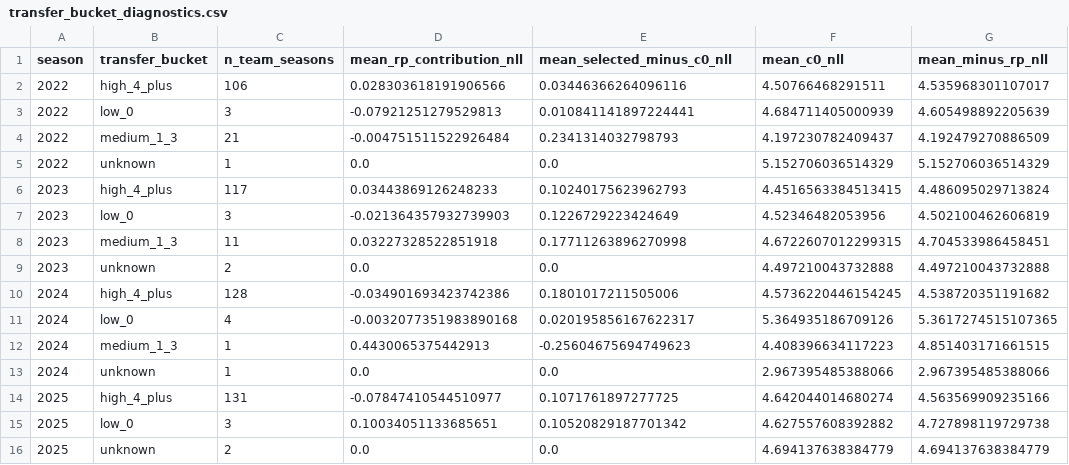
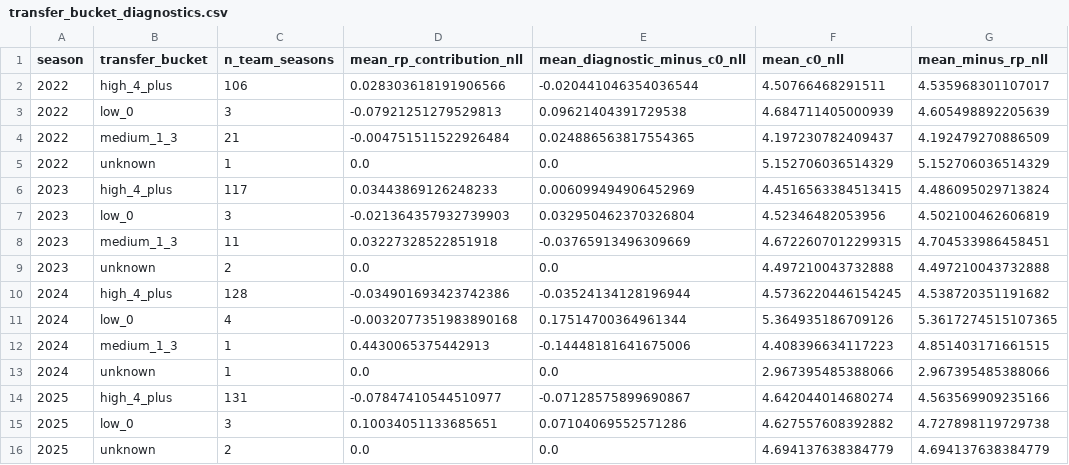
Before and after one commit to sirgippy/GippyRank4, a CSV file: data/processed/transfer_roster_continuity/transfer_bucket_diagnostics.csv, drawn as a sheet.

```diff
--- a/data/processed/transfer_roster_continuity/transfer_bucket_diagnostics.csv
+++ b/data/processed/transfer_roster_continuity/transfer_bucket_diagnostics.csv
@@ -1,16 +1,16 @@
-season,transfer_bucket,n_team_seasons,mean_rp_contribution_nll,mean_selected_minus_c0_nll,mean_c0_nll,mean_minus_rp_nll
-2022,high_4_plus,106,0.028303618191906566,0.03446366264096116,4.50766468291511,4.535968301107017
-2022,low_0,3,-0.07921251279529813,0.010841141897224441,4.684711405000939,4.605498892205639
-2022,medium_1_3,21,-0.004751511522926484,0.2341314032798793,4.197230782409437,4.192479270886509
+season,transfer_bucket,n_team_seasons,mean_rp_contribution_nll,mean_diagnostic_minus_c0_nll,mean_c0_nll,mean_minus_rp_nll
+2022,high_4_plus,106,0.028303618191906566,-0.020441046354036544,4.50766468291511,4.535968301107017
+2022,low_0,3,-0.07921251279529813,0.09621404391729538,4.684711405000939,4.605498892205639
+2022,medium_1_3,21,-0.004751511522926484,0.024886563817554365,4.197230782409437,4.192479270886509
 2022,unknown,1,0.0,0.0,5.152706036514329,5.152706036514329
-2023,high_4_plus,117,0.03443869126248233,0.10240175623962793,4.4516563384513415,4.486095029713824
-2023,low_0,3,-0.021364357932739903,0.1226729223424649,4.52346482053956,4.502100462606819
-2023,medium_1_3,11,0.03227328522851918,0.17711263896270998,4.6722607012299315,4.704533986458451
+2023,high_4_plus,117,0.03443869126248233,0.006099494906452969,4.4516563384513415,4.486095029713824
+2023,low_0,3,-0.021364357932739903,0.032950462370326804,4.52346482053956,4.502100462606819
+2023,medium_1_3,11,0.03227328522851918,-0.03765913496309669,4.6722607012299315,4.704533986458451
 2023,unknown,2,0.0,0.0,4.497210043732888,4.497210043732888
-2024,high_4_plus,128,-0.034901693423742386,0.1801017211505006,4.5736220446154245,4.538720351191682
-2024,low_0,4,-0.0032077351983890168,0.020195856167622317,5.364935186709126,5.3617274515107365
-2024,medium_1_3,1,0.4430065375442913,-0.25604675694749623,4.408396634117223,4.851403171661515
+2024,high_4_plus,128,-0.034901693423742386,-0.03524134128196944,4.5736220446154245,4.538720351191682
+2024,low_0,4,-0.0032077351983890168,0.17514700364961344,5.364935186709126,5.3617274515107365
+2024,medium_1_3,1,0.4430065375442913,-0.14448181641675006,4.408396634117223,4.851403171661515
 2024,unknown,1,0.0,0.0,2.967395485388066,2.967395485388066
-2025,high_4_plus,131,-0.07847410544510977,0.1071761897277725,4.642044014680274,4.563569909235166
-2025,low_0,3,0.10034051133685651,0.10520829187701342,4.627557608392882,4.727898119729738
+2025,high_4_plus,131,-0.07847410544510977,-0.07128575899690867,4.642044014680274,4.563569909235166
+2025,low_0,3,0.10034051133685651,0.07104069552571286,4.627557608392882,4.727898119729738
 2025,unknown,2,0.0,0.0,4.694137638384779,4.694137638384779
```
Also changed, not shown: data/processed/transfer_roster_continuity/candidate_annual_metrics.csv, data/processed/transfer_roster_continuity/candidate_summary.csv, 15 other files.
